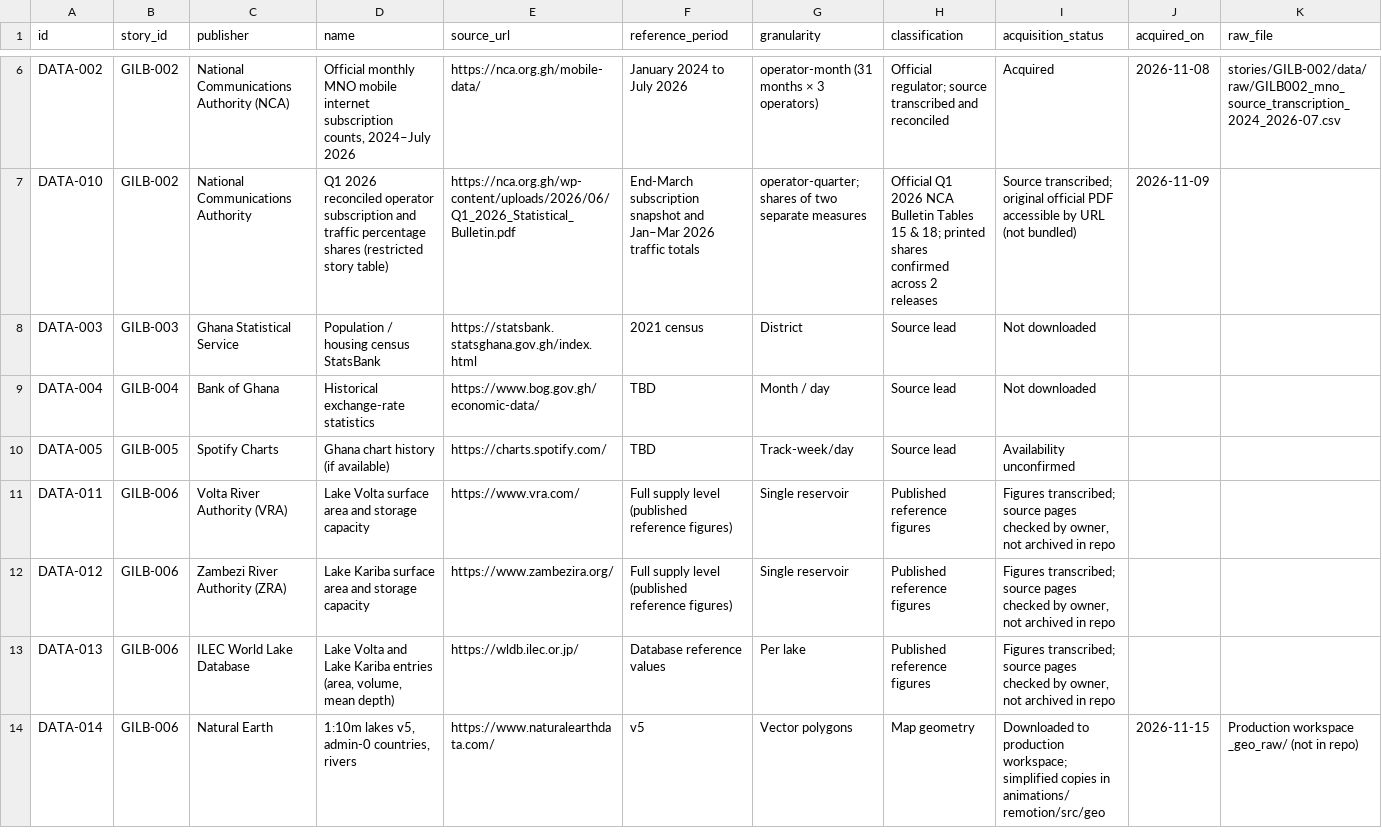
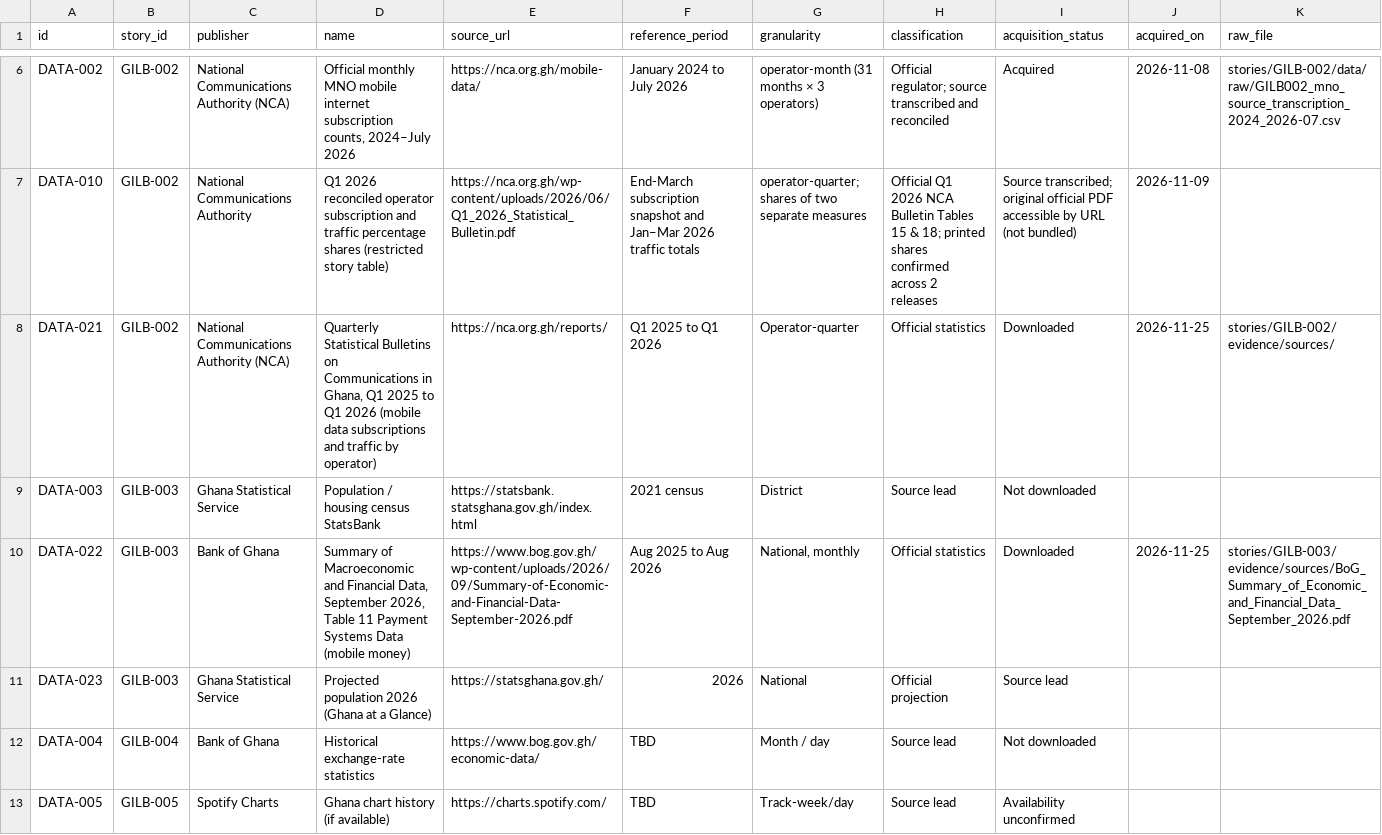
Before and after one commit to Gilbert-B/gilb-story-lab, a CSV file: exports/DATA_SOURCES.csv, drawn as a sheet; only a part is shown, gaps mark what is left out; the shorter side is filled out with more unchanged rows; rows hold the shown columns only; the diff covers the shown part only; the diff names each change by its address in the sheet, - before the commit and + after, or states it on an @@ line.

```diff
--- a/exports/DATA_SOURCES.csv
+++ b/exports/DATA_SOURCES.csv
+row 8: DATA-021 | GILB-002 | National Communications Authority (NCA) | Quarterly Statistical Bulletins on Communications in Ghana, Q1 2025 to Q1 2026 (mobile data subscriptions and traffic by operator) | https://nca.org.gh/reports/ | Q1 2025 to Q1 2026 | Operator-quarter | Official statistics | Downloaded | 2026-11-25 | stories/GILB-002/evidence/sources/
+row 10: DATA-022 | GILB-003 | Bank of Ghana | Summary of Macroeconomic and Financial Data, September 2026, Table 11 Payment Systems Data (mobile money) | https://www.bog.gov.gh/wp-content/uploads/2026/09/Summary-of-Economic-and-Financial-Data-September-2026.pdf | Aug 2025 to Aug 2026 | National, monthly | Official statistics | Downloaded | 2026-11-25 | stories/GILB-003/evidence/sources/BoG_Summary_of_Economic_and_Financial_Data_September_2026.pdf
+row 11: DATA-023 | GILB-003 | Ghana Statistical Service | Projected population 2026 (Ghana at a Glance) | https://statsghana.gov.gh/ | 2026 | National | Official projection | Source lead
```
Also changed, not shown: 3 added rows elsewhere in this file, exports/ISSUES_AND_DECISIONS.csv, exports/STORIES.csv, 26 other files.
